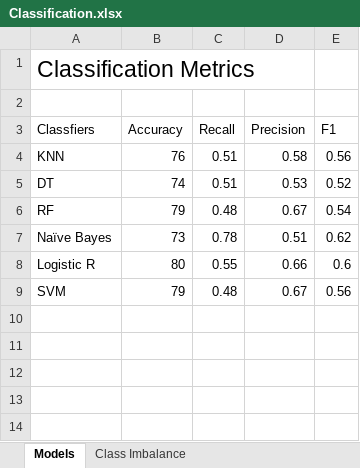
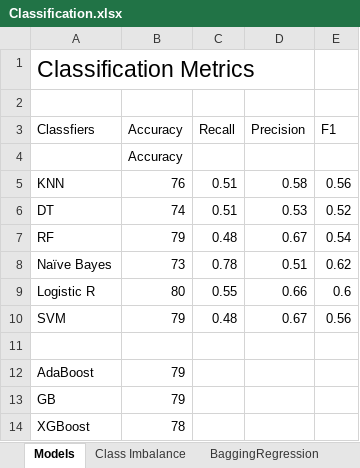
Before and after one commit to HishitaGupta/AI-ML-Progress, an Excel workbook: ML/Classification.xlsx, sheet Models, drawn as a sheet; values as stored, in another font and other column widths than the file's, no borders; the diff names each change by its address in the sheet, - before the commit and + after, or states it on an @@ line.

```diff
--- a/ML/Classification.xlsx (sheet Models)
+++ b/ML/Classification.xlsx (sheet Models)
+sheet tab: BaggingRegression
+row 4:  | Accuracy
+row 11: (empty)
+row 12: AdaBoost | 79
+row 13: GB | 79
+row 14: XGBoost | 78
```
Also changed, not shown: 1 other file.
